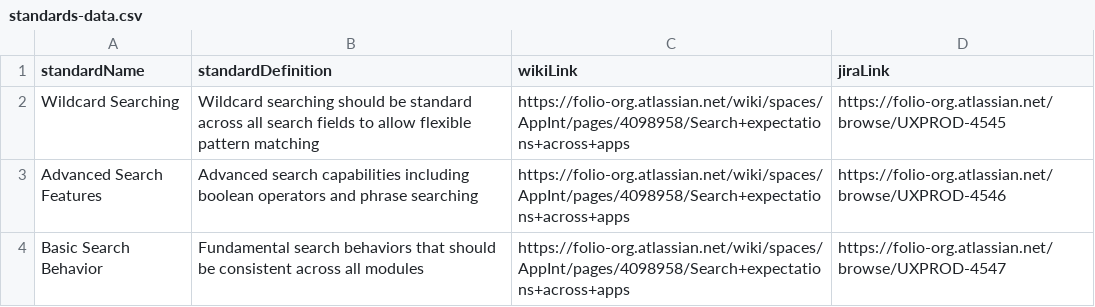
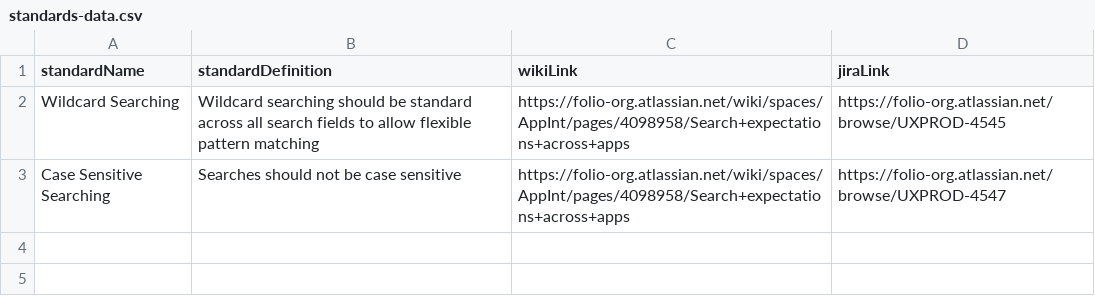
Before and after one commit to taracbarnett/search-standards-test-2, a CSV file: data/standards-data.csv, drawn as a sheet.

Commit message:
Update standards-data.csv

```diff
--- a/data/standards-data.csv
+++ b/data/standards-data.csv
@@ -2,3 +2,2 @@ standardName,standardDefinition,wikiLink,jiraLink
 Wildcard Searching,Wildcard searching should be standard across all search fields to allow flexible pattern matching,https://folio-org.atlassian.net/wiki/spaces/AppInt/pages/4098958/Search+expectations+across+apps,https://folio-org.atlassian.net/browse/UXPROD-4545
-Advanced Search Features,Advanced search capabilities including boolean operators and phrase searching,https://folio-org.atlassian.net/wiki/spaces/AppInt/pages/4098958/Search+expectations+across+apps,https://folio-org.atlassian.net/browse/UXPROD-4546
-Basic Search Behavior,Fundamental search behaviors that should be consistent across all modules,https://folio-org.atlassian.net/wiki/spaces/AppInt/pages/4098958/Search+expectations+across+apps,https://folio-org.atlassian.net/browse/UXPROD-4547
+Case Sensitive Searching,Searches should not be case sensitive,https://folio-org.atlassian.net/wiki/spaces/AppInt/pages/4098958/Search+expectations+across+apps,https://folio-org.atlassian.net/browse/UXPROD-4547
```
